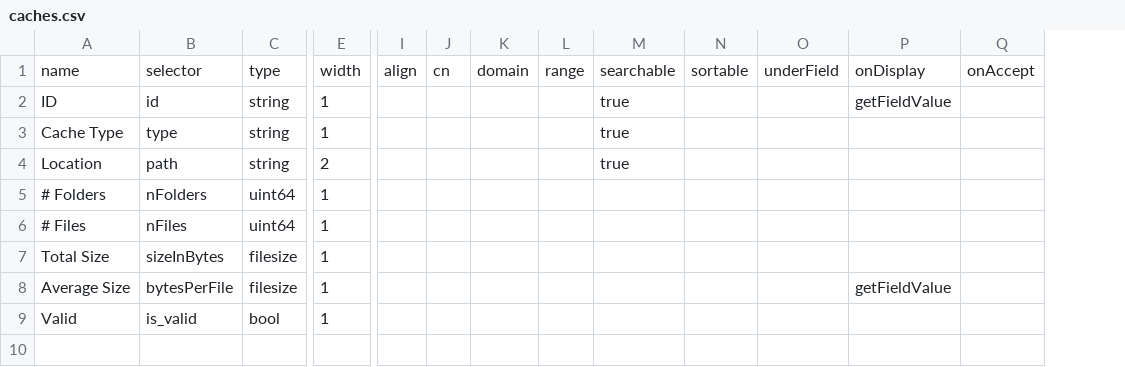
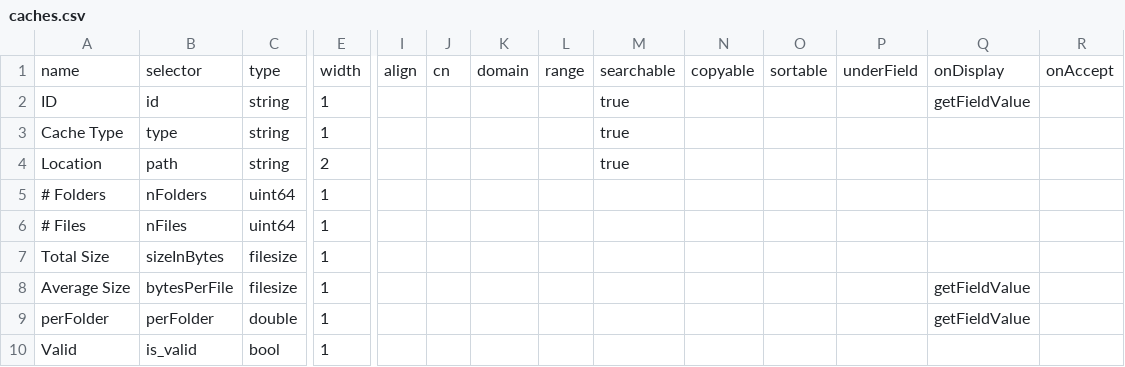
Before and after one commit to dszlachta/trueblocks-explorer, a CSV file: src/classDefinitions/schemas/caches.csv, drawn as a sheet; only a part is shown, gaps mark what is left out; rows hold the shown columns only; the diff names each change by its address in the sheet, - before the commit and + after, or states it on an @@ line.

```diff
--- a/src/classDefinitions/schemas/caches.csv
+++ b/src/classDefinitions/schemas/caches.csv
+column N, row 1: copyable
+row 9: perFolder | perFolder | double | 1 |  |  |  |  |  |  |  |  | getFieldValue
```
Also changed, not shown: src/classDefinitions/schemas/appearances.csv, src/classDefinitions/schemas/digests.csv, 43 other files.
